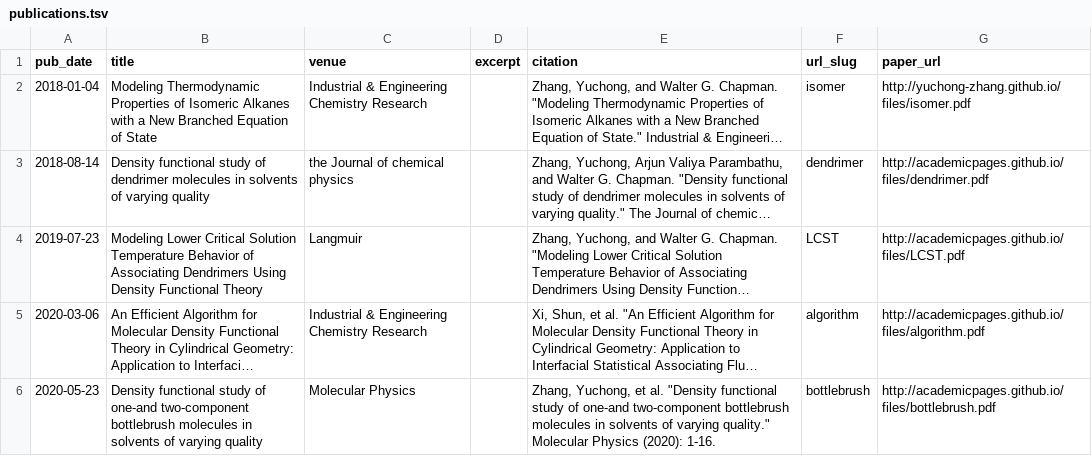
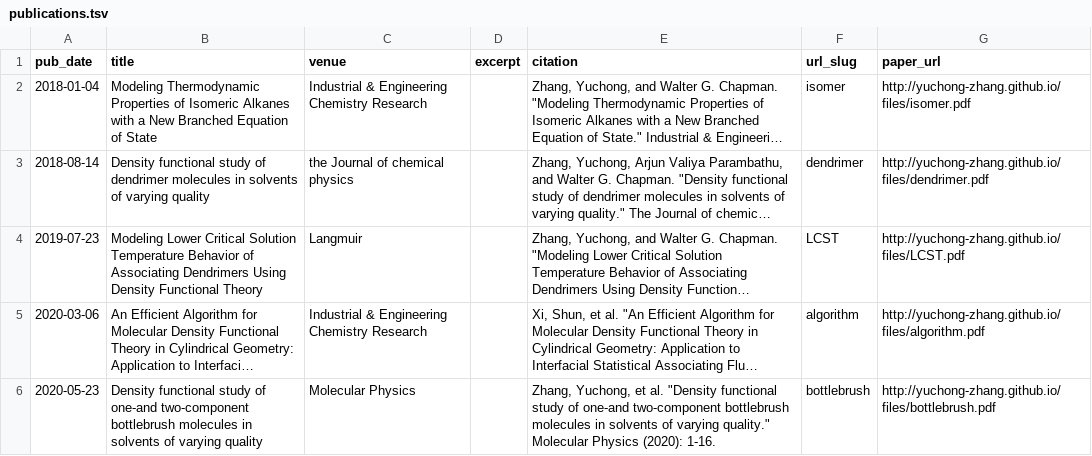
Before and after one commit to yuchong-zhang/yuchong-zhang.github.io, a TSV file: markdown_generator/publications.tsv, drawn as a sheet; long unchanged cells end in …; the diff names each change by its address in the sheet, - before the commit and + after, or states it on an @@ line.

```diff
--- a/markdown_generator/publications.tsv
+++ b/markdown_generator/publications.tsv
-G3 (paper_url): http://academicpages.github.io/files/dendrimer.pdf
+G3 (paper_url): http://yuchong-zhang.github.io/files/dendrimer.pdf
-G4 (paper_url): http://academicpages.github.io/files/LCST.pdf
+G4 (paper_url): http://yuchong-zhang.github.io/files/LCST.pdf
-G5 (paper_url): http://academicpages.github.io/files/algorithm.pdf
+G5 (paper_url): http://yuchong-zhang.github.io/files/algorithm.pdf
-G6 (paper_url): http://academicpages.github.io/files/bottlebrush.pdf
+G6 (paper_url): http://yuchong-zhang.github.io/files/bottlebrush.pdf
```
Also changed, not shown: 5 other files.
